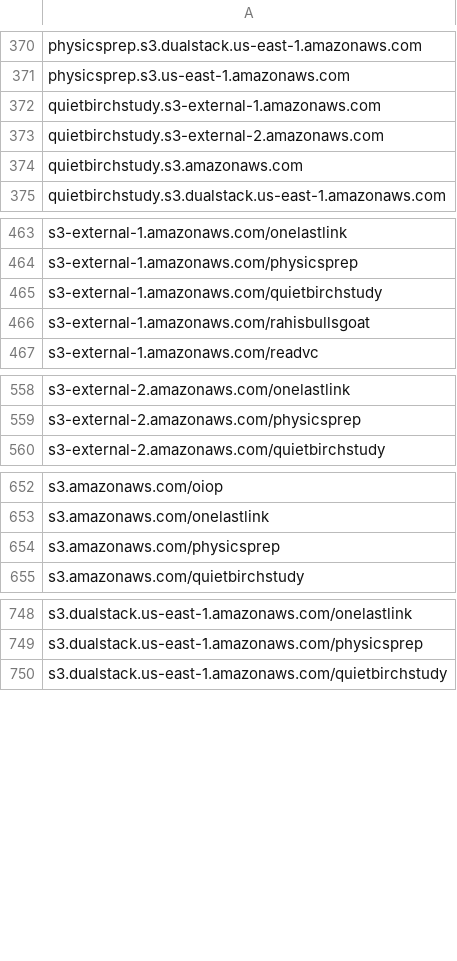
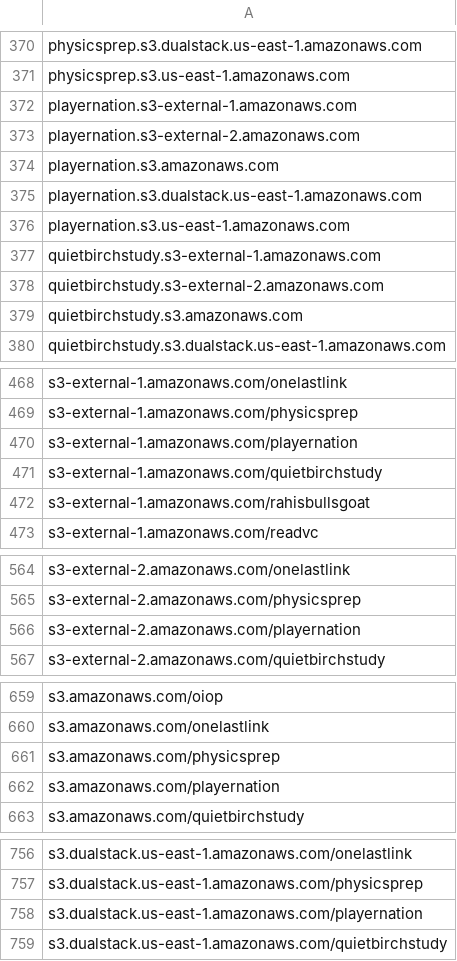
Before and after one commit to 1NobleCyber/ThreatFeed, a CSV file: S3_WebProxies/raw.csv, drawn as a sheet; only a part is shown, gaps mark what is left out; the diff covers the shown part only; the diff names each change by its address in the sheet, - before the commit and + after, or states it on an @@ line.

Commit message:
Add 10 new proxy domains to S3_WebProxies/raw.csv

```diff
--- a/S3_WebProxies/raw.csv
+++ b/S3_WebProxies/raw.csv
+row 372: playernation.s3-external-1.amazonaws.com
+row 373: playernation.s3-external-2.amazonaws.com
+row 374: playernation.s3.amazonaws.com
+row 375: playernation.s3.dualstack.us-east-1.amazonaws.com
+row 376: playernation.s3.us-east-1.amazonaws.com
+row 470: s3-external-1.amazonaws.com/playernation
+row 566: s3-external-2.amazonaws.com/playernation
+row 662: s3.amazonaws.com/playernation
+row 758: s3.dualstack.us-east-1.amazonaws.com/playernation
```
Also changed, not shown: 1 added row elsewhere in this file.
